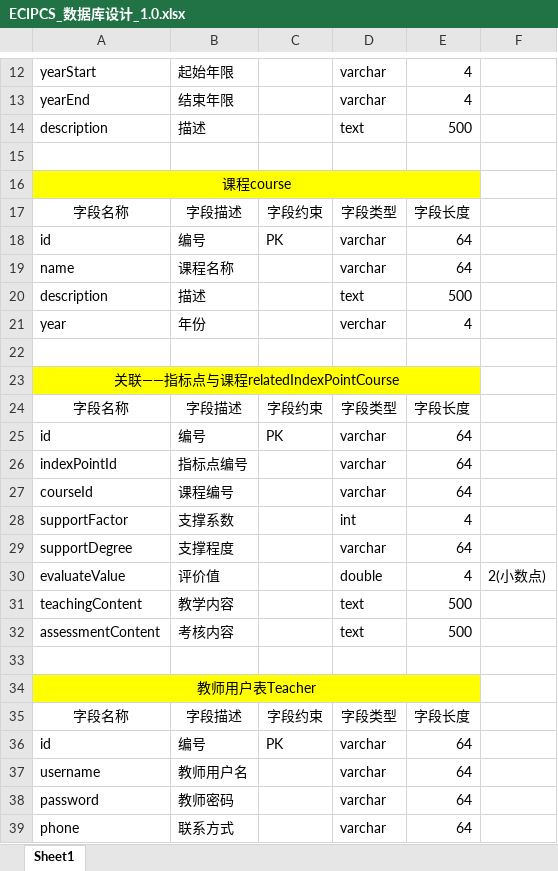
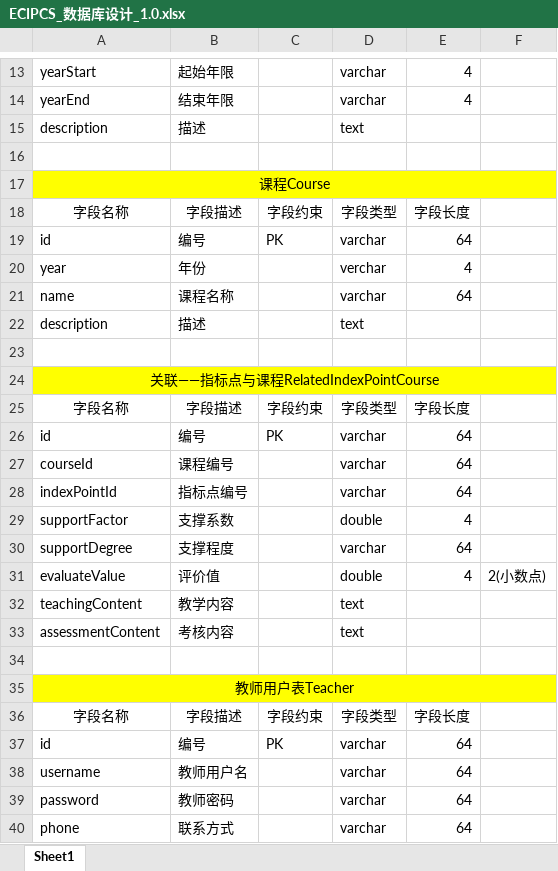
Before and after one commit to yanwenzhe/ECIPCSweb, an Excel workbook: docs/技术类-2/ECIPCS_数据库设计_1.0.xlsx, sheet Sheet1, drawn as a sheet; only a part is shown, gaps mark what is left out; values as stored, in another font and other column widths than the file's, no borders; removed rows and columns are numbered as before the commit, all else as after; the diff covers the shown part only; the diff names each change by its address in the sheet, - before the commit and + after, or states it on an @@ line.

```diff
--- a/docs/技术类-2/ECIPCS_数据库设计_1.0.xlsx (sheet Sheet1)
+++ b/docs/技术类-2/ECIPCS_数据库设计_1.0.xlsx (sheet Sheet1)
-E15: 500
+E15: (empty)
-A17: 课程course
+A17: 课程Course
-A16:E16 merged
+A17:F17 merged
-F17 fill: none
+F17 fill: #FFFF00
@@ row 21 moved to row 20: year @@
-E22: 500
+E22: (empty)
-A24: 关联——指标点与课程relatedIndexPointCourse
+A24: 关联——指标点与课程RelatedIndexPointCourse
-A23:E23 merged
+A24:F24 merged
-F24 fill: none
+F24 fill: #FFFF00
-D29: int
+D29: double
-E32:E33: 500
+E32:E33: (empty)
-A34:E34 merged
+A35:F35 merged
-F35 fill: none
+F35 fill: #FFFF00
```
Also changed, not shown: 16 added rows, 4 removed rows, 15 edited cells, cell formats and merged cells elsewhere in this sheet, 11 other files.
